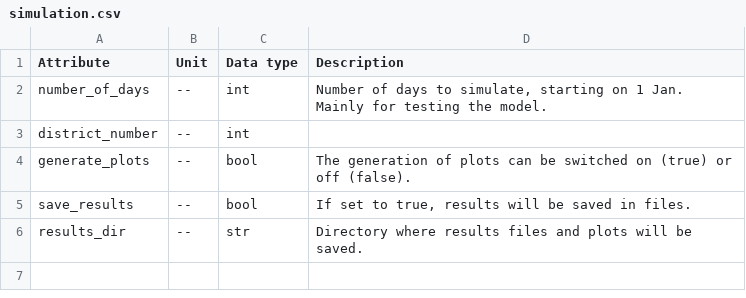
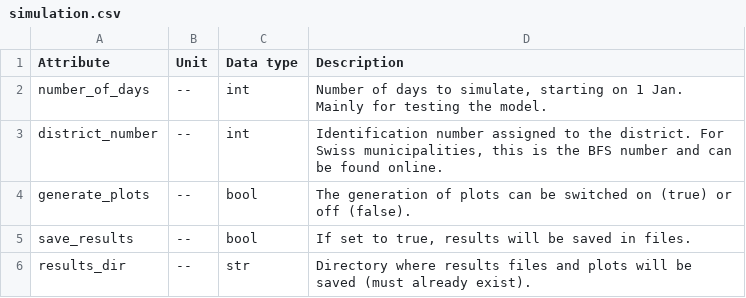
Before and after one commit to HSLUDEM/DEM_Documentation, a CSV file: docs/source/how_to_use_the_model/input_csv/simulation.csv, drawn as a sheet.

```diff
--- a/docs/source/how_to_use_the_model/input_csv/simulation.csv
+++ b/docs/source/how_to_use_the_model/input_csv/simulation.csv
@@ -2,5 +2,5 @@ Attribute,Unit,Data type,Description
 number_of_days,--,int,"Number of days to simulate, starting on 1 Jan. Mainly for testing the model."
-district_number,--,int,
+district_number,--,int,"Identification number assigned to the district. For Swiss municipalities, this is the BFS number and can be found online."
 generate_plots,--,bool,"The generation of plots can be switched on (true) or off (false)."
 save_results,--,bool,"If set to true, results will be saved in files."
-results_dir,--,str,"Directory where results files and plots will be saved."
+results_dir,--,str,"Directory where results files and plots will be saved (must already exist)."
```
Also changed, not shown: 2 other files.
